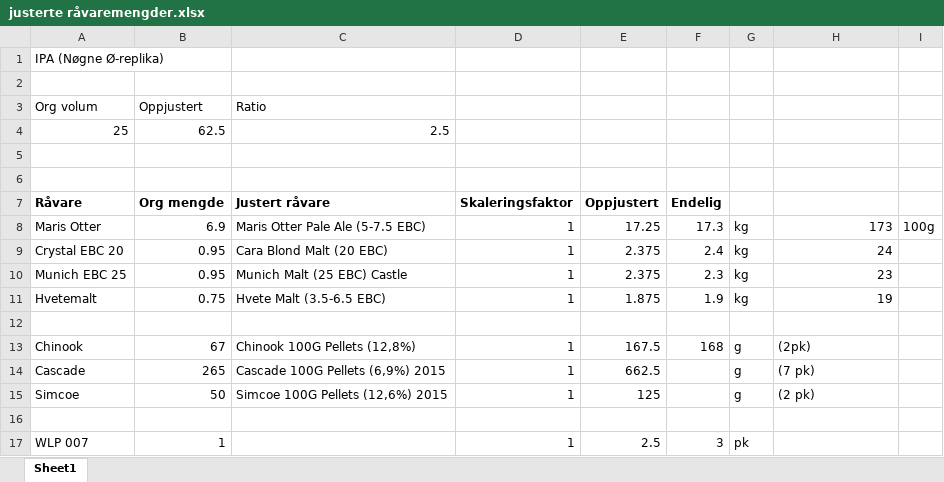
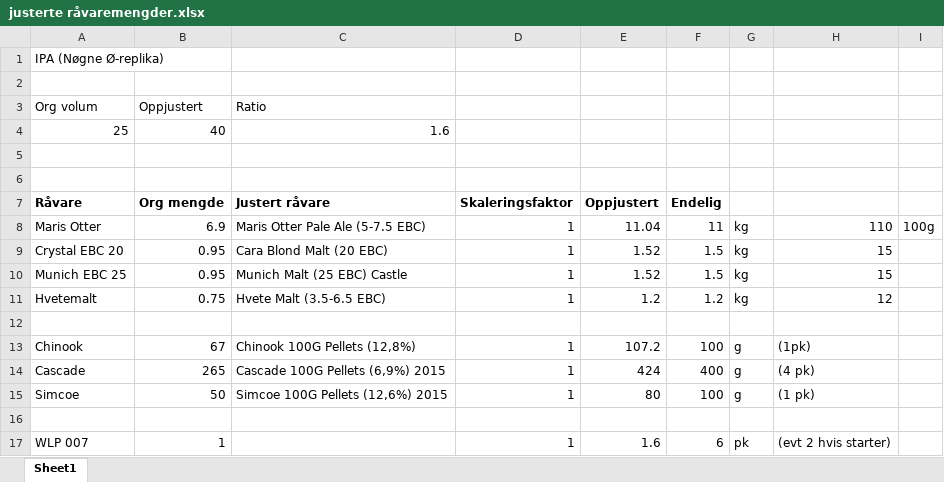
Before and after one commit to johankso/brygg, an Excel workbook: ipa/justerte råvaremengder.xlsx, sheet Sheet1, drawn as a sheet; values as stored, in another font and other column widths than the file's, no borders; the diff names each change by its address in the sheet, - before the commit and + after, or states it on an @@ line.

```diff
--- a/ipa/justerte råvaremengder.xlsx (sheet Sheet1)
+++ b/ipa/justerte råvaremengder.xlsx (sheet Sheet1)
-B4 (Org mengde): 62.5
+B4 (Org mengde): 40
-C4 (Justert råvare): 2.5
+C4 (Justert råvare): 1.6
-E8 (Oppjustert): 17.25
+E8 (Oppjustert): 11.04
-F8 (Endelig): 17.3
+F8 (Endelig): 11
-H8: 173
+H8: 110
-E9:E10 (Oppjustert): 2.375
+E9:E10 (Oppjustert): 1.52
-F9 (Endelig): 2.4
+F9 (Endelig): 1.5
-H9: 24
+H9: 15
-F10 (Endelig): 2.3
+F10 (Endelig): 1.5
-H10: 23
+H10: 15
-E11 (Oppjustert): 1.875
+E11 (Oppjustert): 1.2
-F11 (Endelig): 1.9
+F11 (Endelig): 1.2
-H11: 19
+H11: 12
-E13 (Oppjustert): 167.5
+E13 (Oppjustert): 107.2
-F13 (Endelig): 168
+F13 (Endelig): 100
-H13: (2pk)
+H13: (1pk)
-E14 (Oppjustert): 662.5
+E14 (Oppjustert): 424
-F14 (Endelig): (empty)
+F14 (Endelig): 400
-H14: (7 pk)
+H14: (4 pk)
-E15 (Oppjustert): 125
+E15 (Oppjustert): 80
-F15 (Endelig): (empty)
+F15 (Endelig): 100
-H15: (2 pk)
+H15: (1 pk)
-E17 (Oppjustert): 2.5
+E17 (Oppjustert): 1.6
-F17 (Endelig): 3
+F17 (Endelig): 6
-H17: (empty)
+H17: (evt 2 hvis starter)
```
Also changed, not shown: ipa/bryggeskjema.xlsx, maltmysteriet/bryggeskjema-mystery.xlsx, 7 other files.
